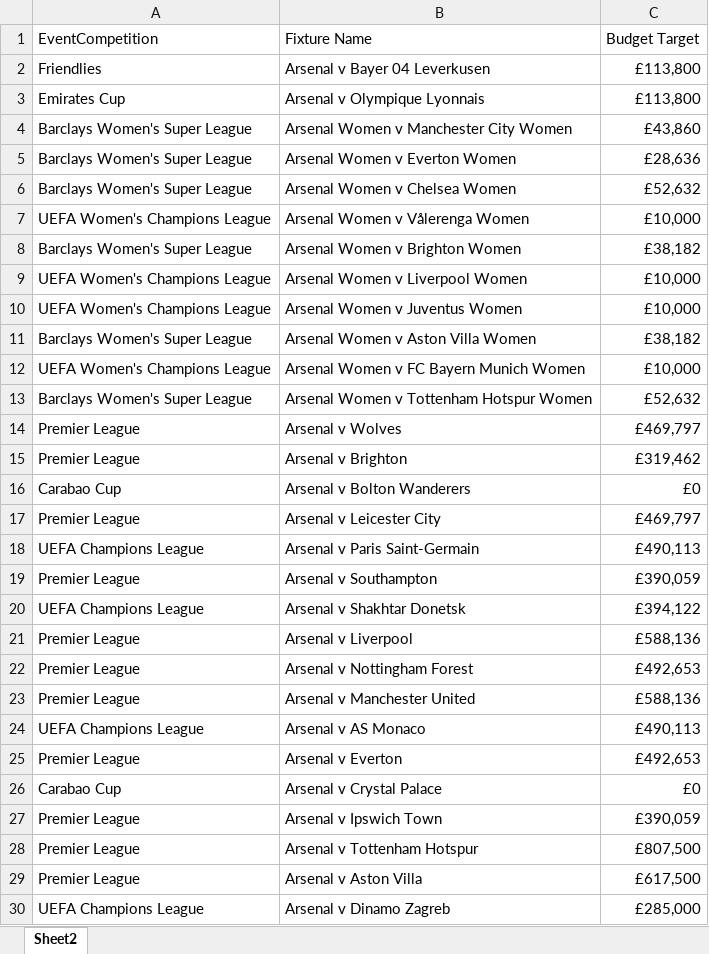
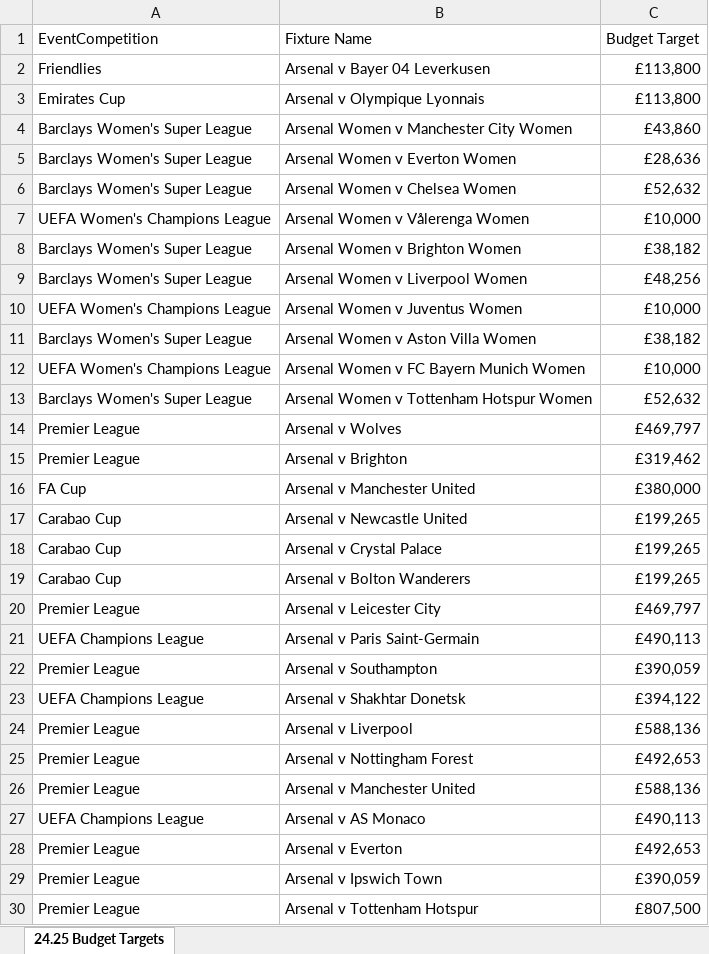
Before and after one commit to AFC-Venue-Premium-Sales/afc-streamlit-apps, an Excel workbook: budget_target_2425.xlsx, sheet 24.25 Budget Targets, drawn as a sheet; only a part is shown; the shorter side is filled out with more unchanged rows; values as stored, in another font and other column widths than the file's, no borders; table styles not drawn; removed rows and columns are numbered as before the commit, all else as after; the diff names each change by its address in the sheet, - before the commit and + after, or states it on an @@ line.

Commit message:
modified:   budget_target_2425.xlsx

```diff
--- a/budget_target_2425.xlsx (sheet 24.25 Budget Targets)
+++ b/budget_target_2425.xlsx (sheet 24.25 Budget Targets)
-sheet tab: Sheet2
+sheet tab: 24.25 Budget Targets
-A9 (EventCompetition): UEFA Women's Champions League
+A9 (EventCompetition): Barclays Women's Super League
-C9 (Budget Target): £10,000
+C9 (Budget Target): £48,256
+row 16: FA Cup | Arsenal v Manchester United | £380,000
+row 17: Carabao Cup | Arsenal v Newcastle United | £199,265
+row 18: Carabao Cup | Arsenal v Crystal Palace | £199,265
-C19 (Budget Target): £0
+C19 (Budget Target): £199,265
-row 26: Carabao Cup | Arsenal v Crystal Palace | £0
```
Also changed, not shown: 1 other file.
